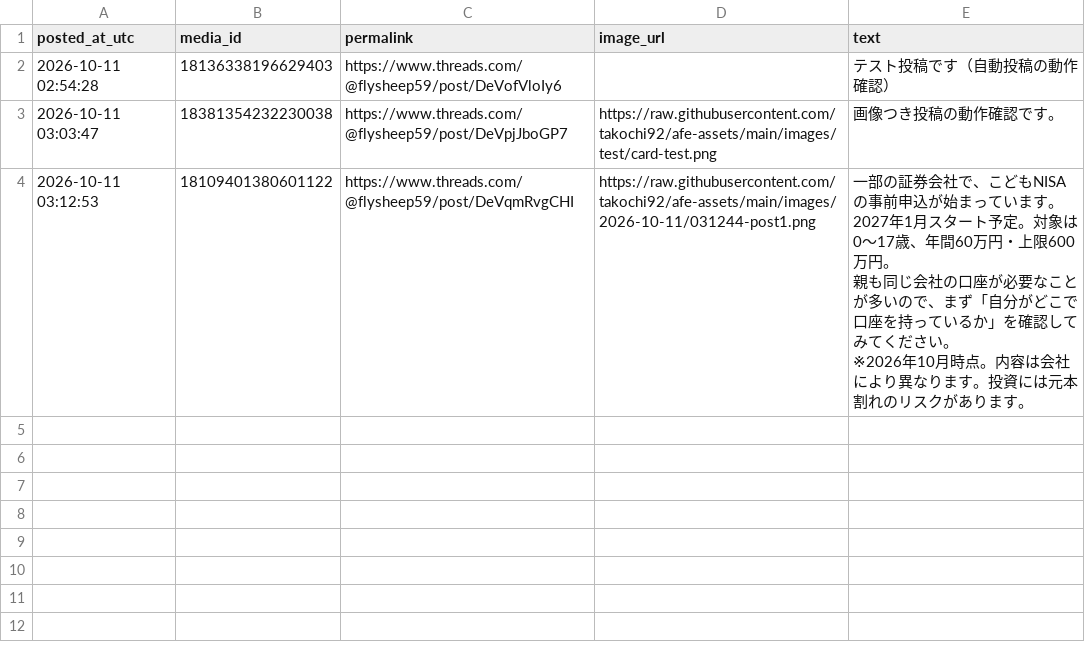
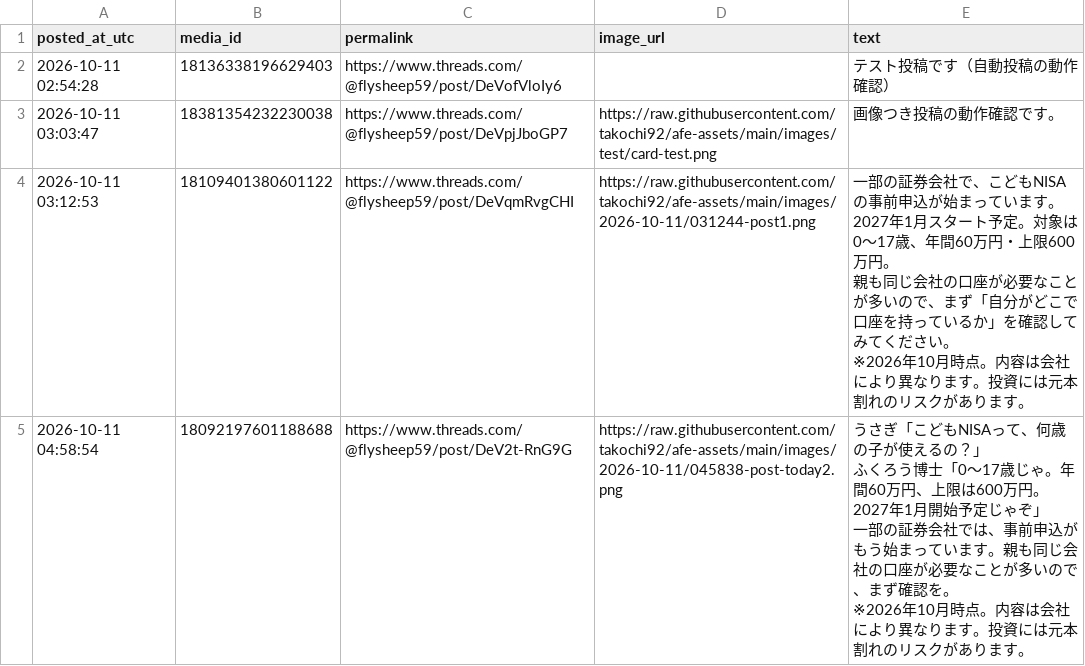
Before and after one commit to takochi92/afe, a CSV file: records/posts.csv, drawn as a sheet.

```diff
--- a/records/posts.csv
+++ b/records/posts.csv
@@ -7 +7,5 @@ posted_at_utc,media_id,permalink,image_url,text
 ※2026年10月時点。内容は会社により異なります。投資には元本割れのリスクがあります。"
+2026-10-11 04:58:54,18092197601188688,https://www.threads.com/@flysheep59/post/DeV2t-RnG9G,https://raw.githubusercontent.com/takochi92/afe-assets/main/images/2026-10-11/045838-post-today2.png,"うさぎ「こどもNISAって、何歳の子が使えるの？」
+ふくろう博士「0〜17歳じゃ。年間60万円、上限は600万円。2027年1月開始予定じゃぞ」
+一部の証券会社では、事前申込がもう始まっています。親も同じ会社の口座が必要なことが多いので、まず確認を。
+※2026年10月時点。内容は会社により異なります。投資には元本割れのリスクがあります。"
```
Also changed, not shown: 10 other files.
